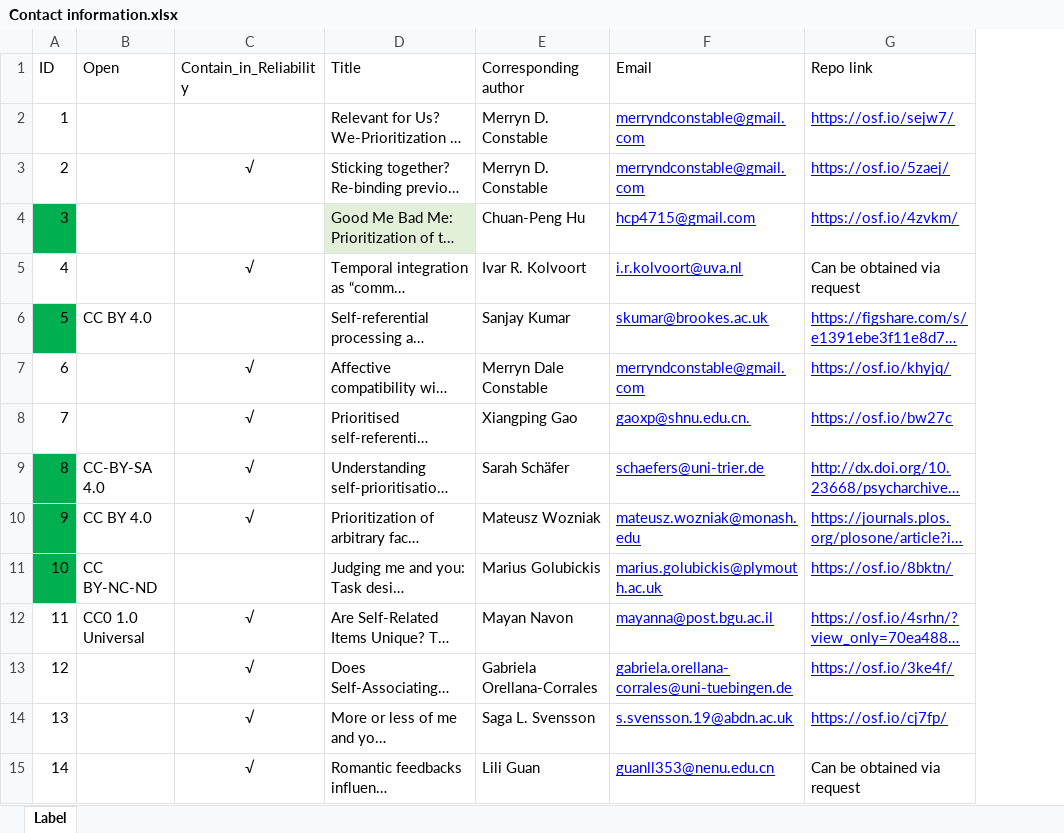
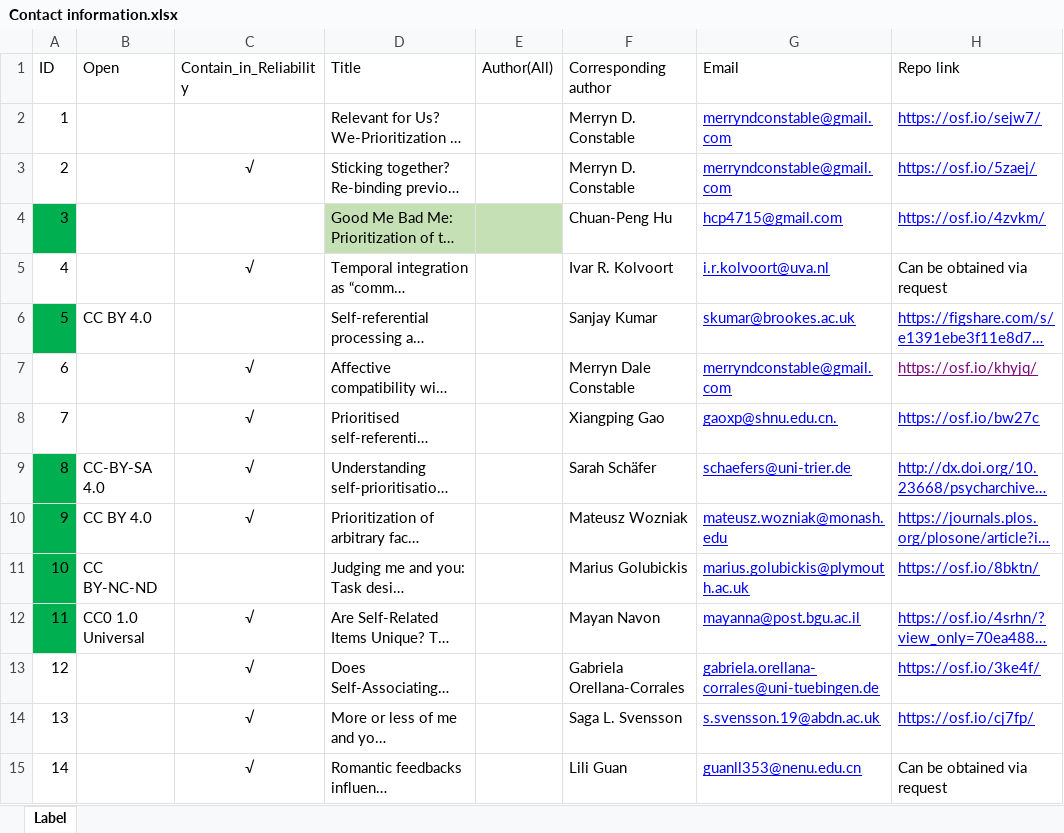
Before and after one commit to WangOldBig/SPE_Database, an Excel workbook: Contact information.xlsx, sheet Label, drawn as a sheet; only a part is shown; long unchanged cells end in …; values as stored, in another font and other column widths than the file's, no borders; addresses are those after the commit; the diff covers the shown part only; the diff names each change by its address in the sheet, - before the commit and + after, or states it on an @@ line.

Commit message:
Update Clean_Data

```diff
--- a/Contact information.xlsx (sheet Label)
+++ b/Contact information.xlsx (sheet Label)
+column E (Author(All)), empty
-D4 fill: #E2F0D9
+D4 fill: #C5E0B4
-H7 text colour: #0000FF
+H7 text colour: #800080
-A12 fill: none
+A12 fill: #00B050
```
Also changed, not shown: 1 edited cell and cell formats elsewhere in this sheet, Label.xlsx, SPMT_Email.xlsx, 33 other files.
